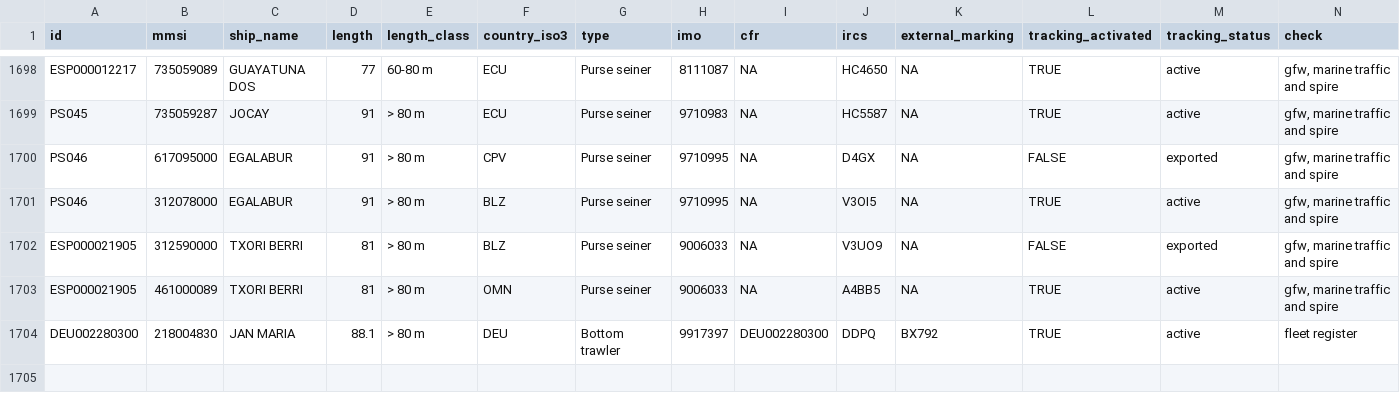
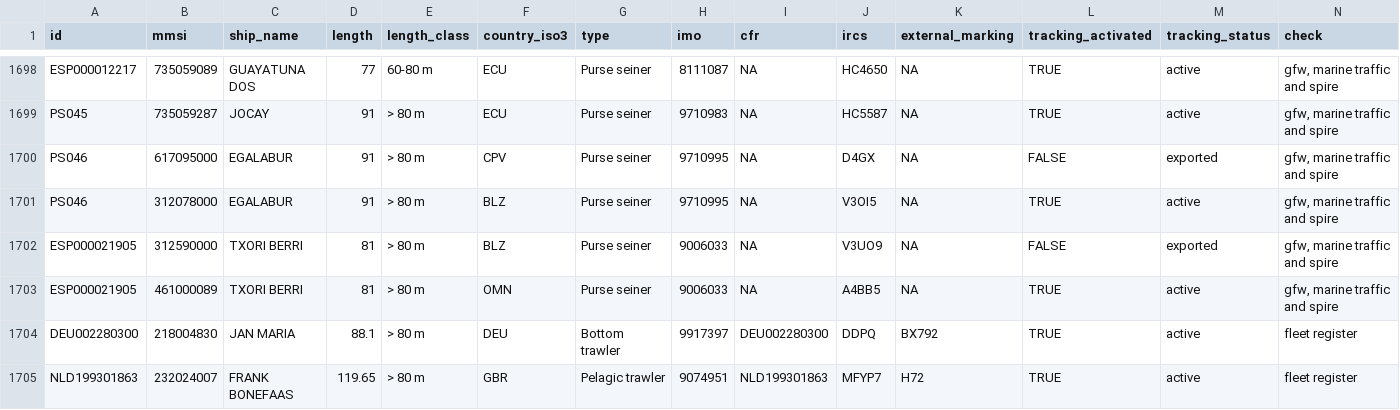
Before and after one commit to dataforgoodfr/12_bloom, a CSV file: backend/dbt_trawlwatch/seeds/static_vessels_table.csv, drawn as a sheet; only a part is shown, gaps mark what is left out; rows hold the shown columns only; the diff names each change by its address in the sheet, - before the commit and + after, or states it on an @@ line.

Commit message:
vessel: add FRANK BONEFAAS

```diff
--- a/backend/dbt_trawlwatch/seeds/static_vessels_table.csv
+++ b/backend/dbt_trawlwatch/seeds/static_vessels_table.csv
+row 1705: NLD199301863 | 232024007 | FRANK BONEFAAS | 119.65 | > 80 m | GBR | Pelagic trawler | 9074951 | NLD199301863 | MFYP7 | H72 | TRUE | active | fleet register
```
